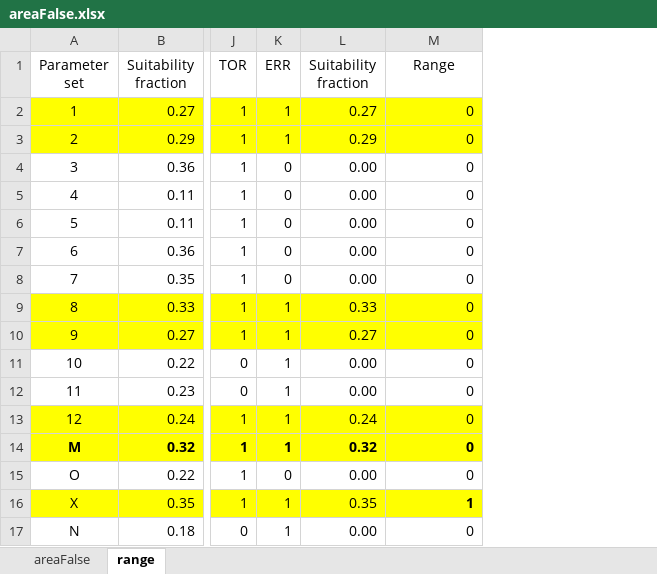
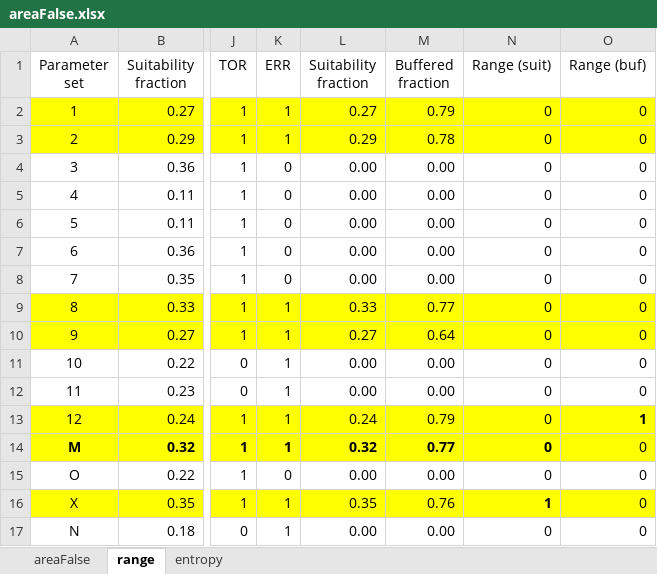
Before and after one commit to CIAT-DAPA/dapa-climate-change, an Excel workbook: trunk/EcoCrop/data/areaFalse.xlsx, sheet range, drawn as a sheet; only a part is shown, gaps mark what is left out; values as stored, in another font and other column widths than the file's, no borders; charts and pictures not drawn; addresses are those after the commit; the diff names each change by its address in the sheet, - before the commit and + after, or states it on an @@ line.

```diff
--- a/trunk/EcoCrop/data/areaFalse.xlsx (sheet range)
+++ b/trunk/EcoCrop/data/areaFalse.xlsx (sheet range)
+sheet tab: entropy
+column M (Buffered fraction), rows 2-17: 0.79 | 0.78 | 0.00 | 0.00 | 0.00 | 0.00 | 0.00 | 0.77 | 0.64 | 0.00 | 0.00 | 0.79 | 0.77 | 0.00 | 0.76 | 0.00
+column O (Range (buf)), rows 2-17: 0 | 0 | 0 | 0 | 0 | 0 | 0 | 0 | 0 | 0 | 0 | 1 | 0 | 0 | 0 | 0
-N1: Range
+N1: Range (suit)
```
Also changed, not shown: charts or pictures, 1 other file.
